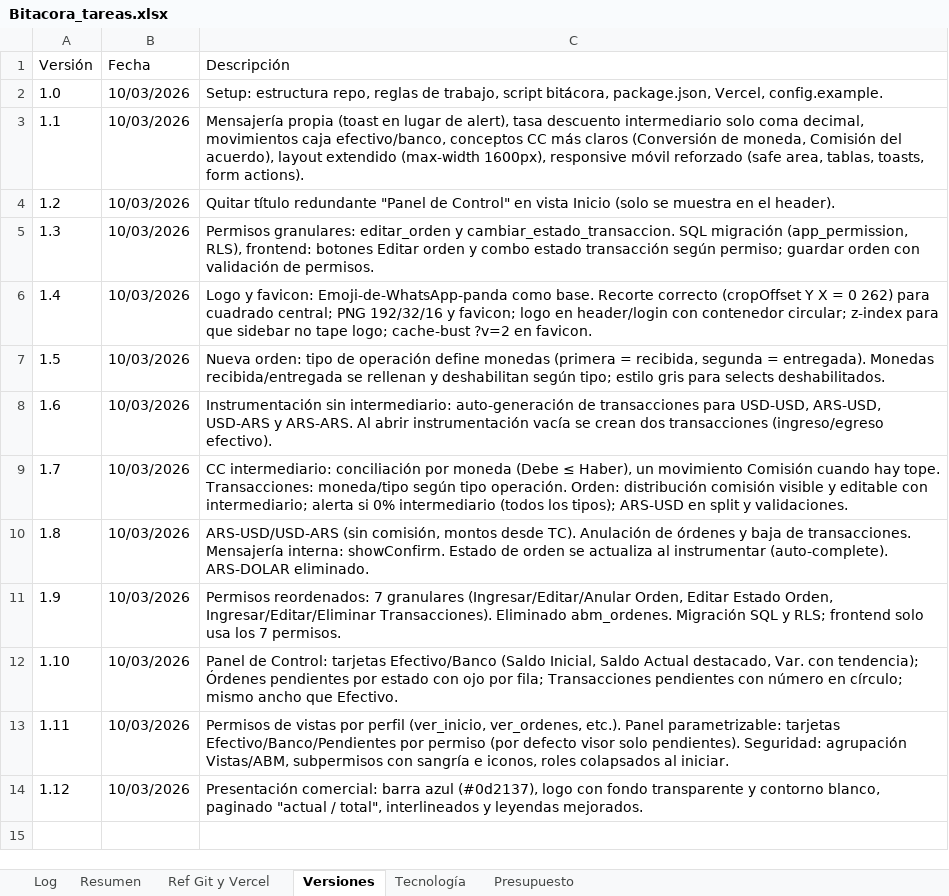
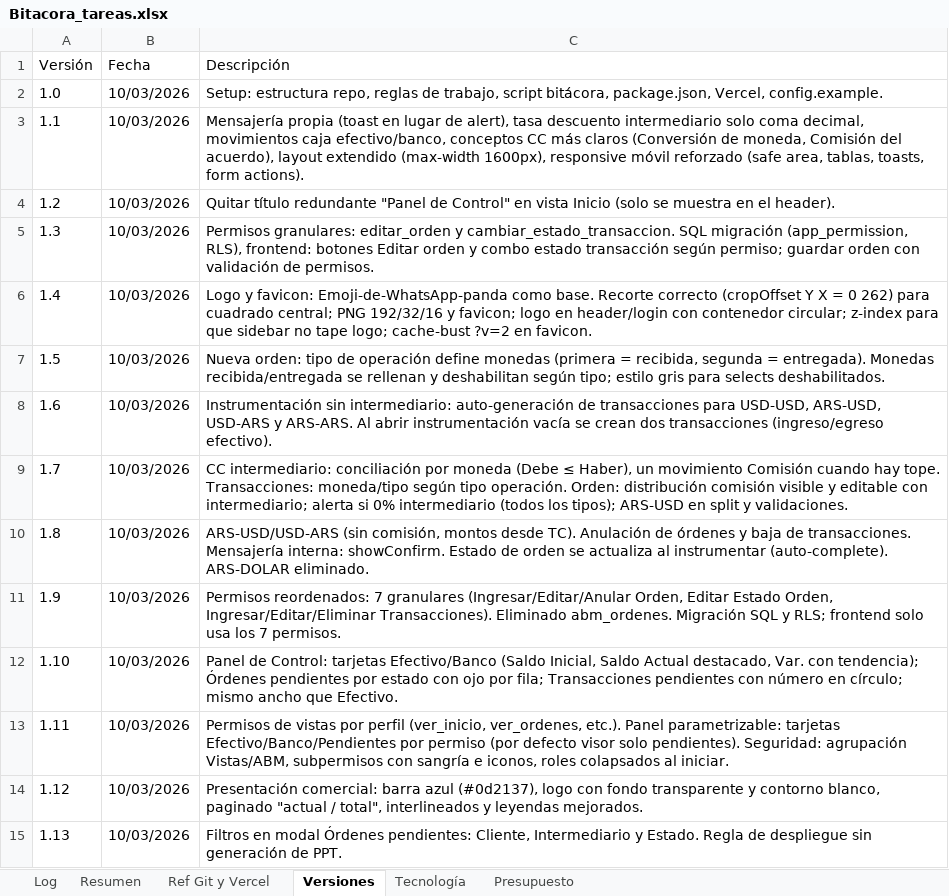
Before and after one commit to lucasbustosmartin-coder/pandy, an Excel workbook: Bitacora_tareas.xlsx, sheet Versiones, drawn as a sheet; values as stored, in another font and other column widths than the file's, no borders; the diff names each change by its address in the sheet, - before the commit and + after, or states it on an @@ line.

```diff
--- a/Bitacora_tareas.xlsx (sheet Versiones)
+++ b/Bitacora_tareas.xlsx (sheet Versiones)
+row 15: 1.13 | 10/03/2026 | Filtros en modal Órdenes pendientes: Cliente, Intermediario y Estado. Regla de despliegue sin generación de PPT.
```
Also changed, not shown: sheet Log, sheet Resumen, 5 other files.
